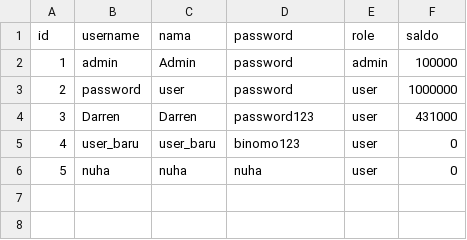
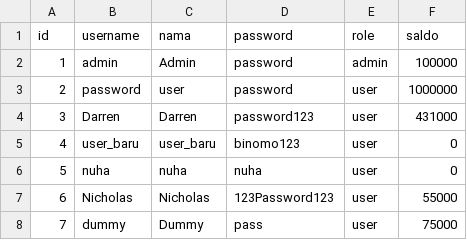
Before and after one commit to NicholasLiem/IF1210_TugasBesar_BNMO-Toko-Game, a CSV file: Data/user.csv, drawn as a sheet; the diff names each change by its address in the sheet, - before the commit and + after, or states it on an @@ line.

```diff
--- a/Data/user.csv
+++ b/Data/user.csv
+row 7: 6 | Nicholas | Nicholas | 123Password123 | user | 55000
+row 8: 7 | dummy | Dummy | pass | user | 75000
```
Also changed, not shown: Data/game.csv, Data/riwayat.csv, 2 other files.
